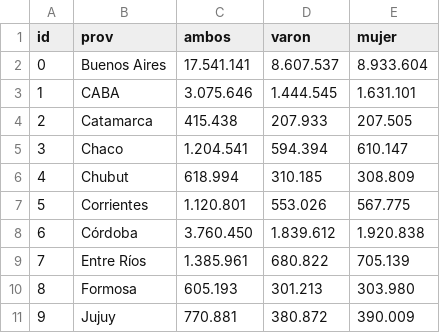
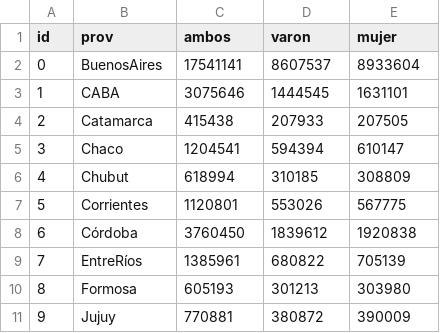
Before and after one commit to lpagn/infovis, a CSV file: poblacion2020.csv, drawn as a sheet; only a part is shown; the diff covers the shown part only.

Commit message:
Update poblacion2020.csv

```diff
--- a/poblacion2020.csv
+++ b/poblacion2020.csv
@@ -1,11 +1,11 @@
 id,prov,ambos,varon,mujer
-0,Buenos Aires,17.541.141,8.607.537,8.933.604
-1,CABA,3.075.646,1.444.545,1.631.101
-2,Catamarca,415.438,207.933,207.505
-3,Chaco,1.204.541,594.394,610.147
-4,Chubut,618.994,310.185,308.809
-5,Corrientes,1.120.801,553.026,567.775
-6,Córdoba,3.760.450,1.839.612,1.920.838
-7,Entre Ríos,1.385.961,680.822,705.139
-8,Formosa,605.193,301.213,303.980
-9,Jujuy,770.881,380.872,390.009
+0,BuenosAires,17541141,8607537,8933604
+1,CABA,3075646,1444545,1631101
+2,Catamarca,415438,207933,207505
+3,Chaco,1204541,594394,610147
+4,Chubut,618994,310185,308809
+5,Corrientes,1120801,553026,567775
+6,Córdoba,3760450,1839612,1920838
+7,EntreRíos,1385961,680822,705139
+8,Formosa,605193,301213,303980
+9,Jujuy,770881,380872,390009
```
Also changed, not shown: 51 edited cells elsewhere in this file.
